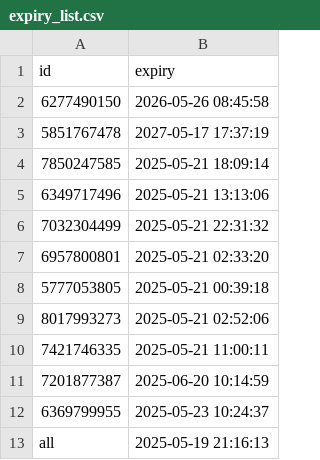
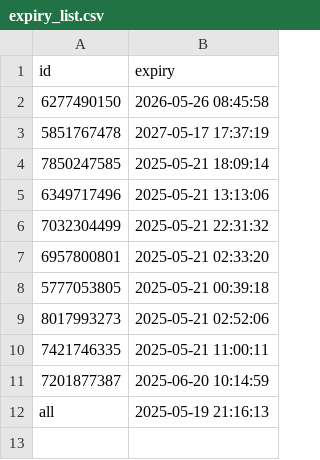
Before and after one commit to iamhers/Vortexcodes, a CSV file: expiry_list.csv, drawn as a sheet; the diff names each change by its address in the sheet, - before the commit and + after, or states it on an @@ line.

Commit message:
Update expiry_list.csv via bot

```diff
--- a/expiry_list.csv
+++ b/expiry_list.csv
-row 12: 6369799955 | 2025-05-23 10:24:37
```
